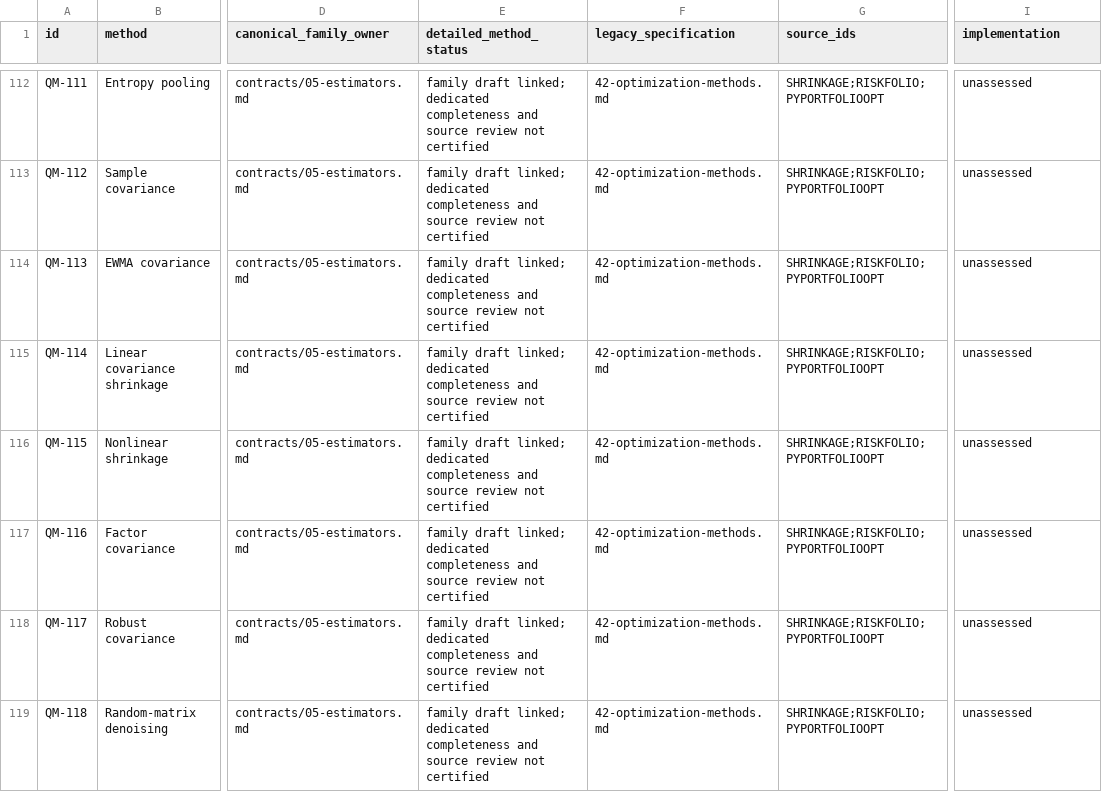
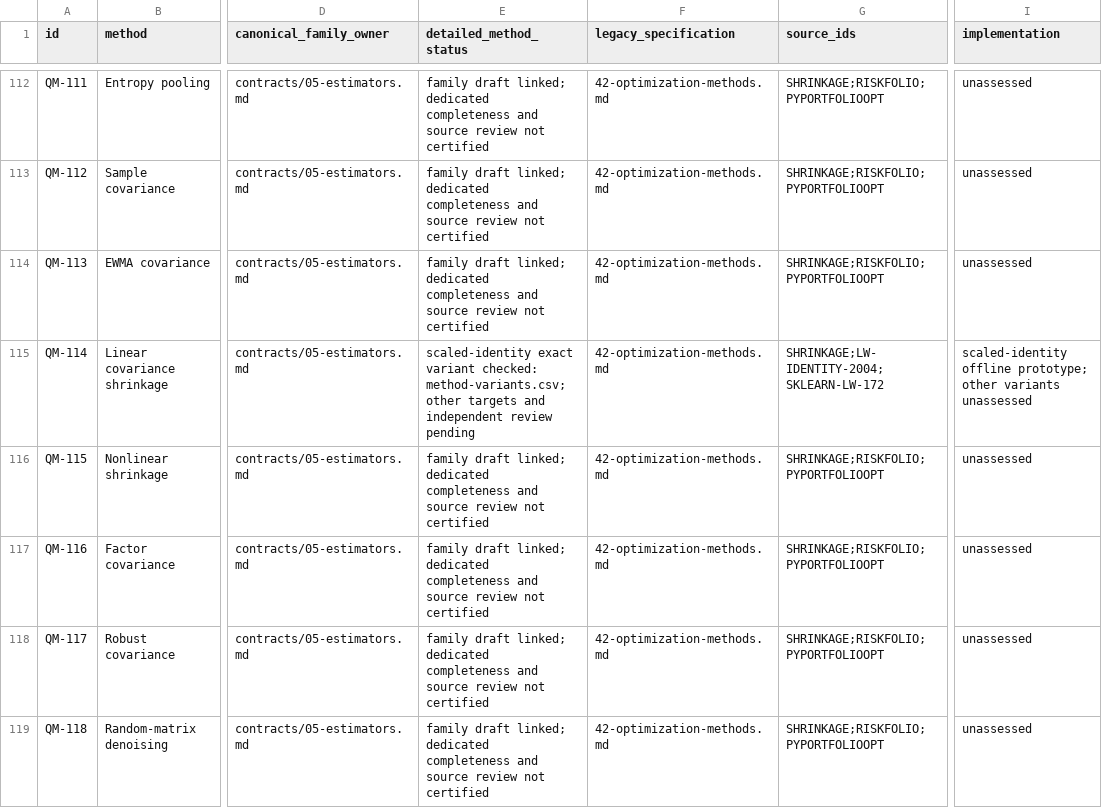
Before and after one commit to AlainDaccache/Quantropy, a CSV file: docs/knowledge-base/method-catalog.csv, drawn as a sheet; only a part is shown, gaps mark what is left out; the diff names each change by its address in the sheet, - before the commit and + after, or states it on an @@ line.

```diff
--- a/docs/knowledge-base/method-catalog.csv
+++ b/docs/knowledge-base/method-catalog.csv
-E115 (detailed_method_status): family draft linked; dedicated completeness and source review not certified
+E115 (detailed_method_status): scaled-identity exact variant checked: method-variants.csv; other targets and independent review pending
-G115 (source_ids): SHRINKAGE;RISKFOLIO;PYPORTFOLIOOPT
+G115 (source_ids): SHRINKAGE;LW-IDENTITY-2004;SKLEARN-LW-172
-I115 (implementation): unassessed
+I115 (implementation): scaled-identity offline prototype; other variants unassessed
```
Also changed, not shown: docs/knowledge-base/claim-evidence.csv, docs/knowledge-base/contract-register.csv, 24 other files.
